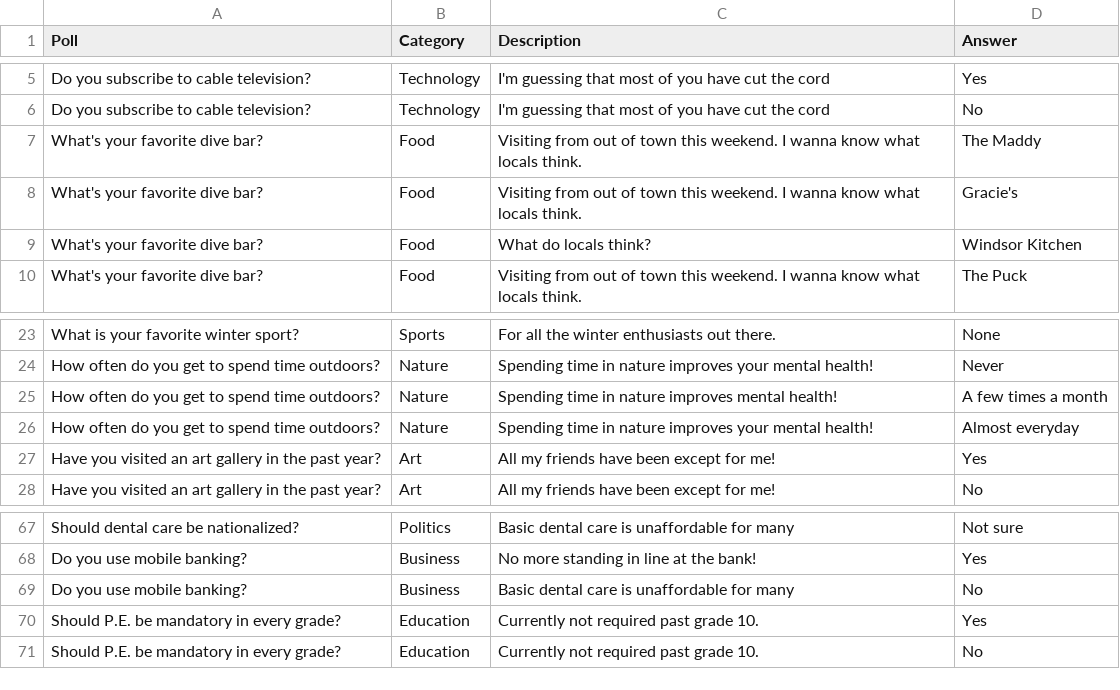
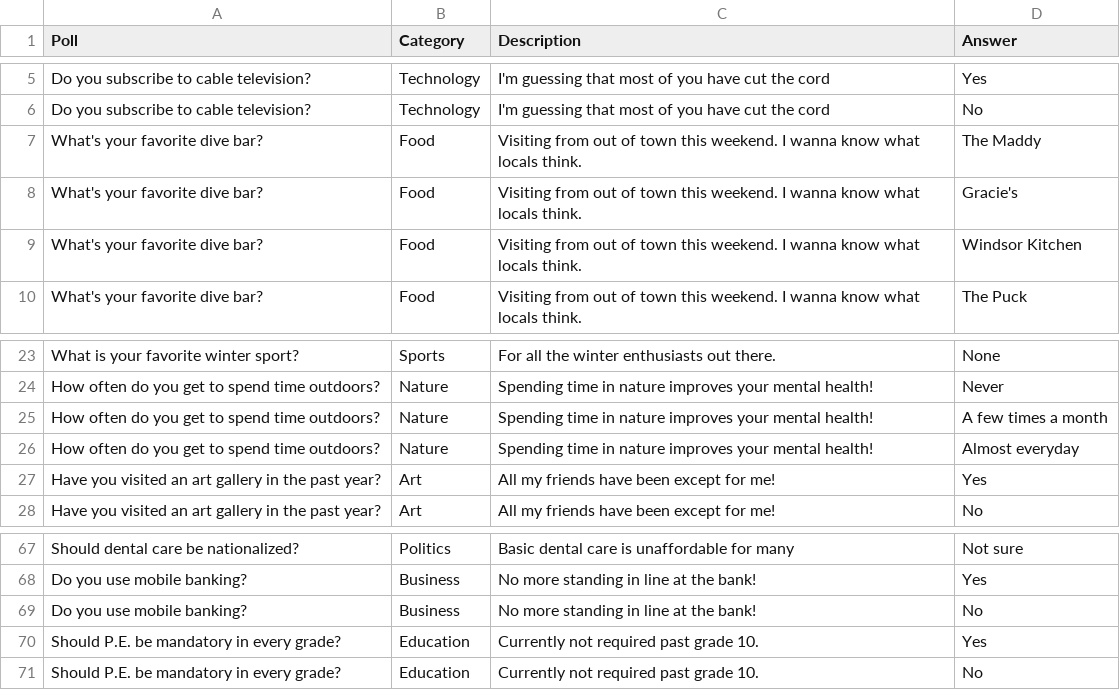
Before and after one commit to alou64/mapocracy-api, a CSV file: db/polls.csv (was polls3.csv), drawn as a sheet; only a part is shown, gaps mark what is left out.

```diff
--- a/polls3.csv
+++ b/db/polls.csv
@@ -8,3 +8,3 @@ What's your favorite dive bar?,Food,Visiting from out of town this weekend. I wa
 What's your favorite dive bar?,Food,Visiting from out of town this weekend. I wanna know what locals think.,Gracie's
-What's your favorite dive bar?,Food,What do locals think?,Windsor Kitchen
+What's your favorite dive bar?,Food,Visiting from out of town this weekend. I wanna know what locals think.,Windsor Kitchen
 What's your favorite dive bar?,Food,Visiting from out of town this weekend. I wanna know what locals think.,The Puck
@@ -24,3 +24,3 @@ What is your favorite winter sport?,Sports,For all the winter enthusiasts out th
 How often do you get to spend time outdoors?,Nature,Spending time in nature improves your mental health!,Never
-How often do you get to spend time outdoors?,Nature,Spending time in nature improves mental health!,A few times a month
+How often do you get to spend time outdoors?,Nature,Spending time in nature improves your mental health!,A few times a month
 How often do you get to spend time outdoors?,Nature,Spending time in nature improves your mental health!,Almost everyday
@@ -68,3 +68,3 @@ Should dental care be nationalized?,Politics,Basic dental care is unaffordable f
 Do you use mobile banking?,Business,No more standing in line at the bank!,Yes
-Do you use mobile banking?,Business,Basic dental care is unaffordable for many,No
+Do you use mobile banking?,Business,No more standing in line at the bank!,No
 Should P.E. be mandatory in every grade?,Education,Currently not required past grade 10.,Yes
```
Also changed, not shown: 22 other files.
